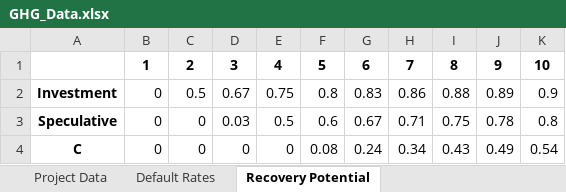
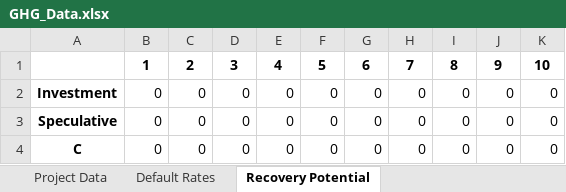
Before and after one commit to MistaVikz/GHG-Pro, an Excel workbook: data/GHG_Data.xlsx, sheet Recovery Potential, drawn as a sheet; values as stored, in another font and other column widths than the file's, no borders; the diff names each change by its address in the sheet, - before the commit and + after, or states it on an @@ line.

```diff
--- a/data/GHG_Data.xlsx (sheet Recovery Potential)
+++ b/data/GHG_Data.xlsx (sheet Recovery Potential)
-C2: 0.5
+C2: 0
-D2: 0.67
+D2: 0
-E2: 0.75
+E2: 0
-F2: 0.8
+F2: 0
-G2: 0.83
+G2: 0
-H2: 0.86
+H2: 0
-I2: 0.88
+I2: 0
-J2: 0.89
+J2: 0
-K2: 0.9
+K2: 0
-D3: 0.03
+D3: 0
-E3: 0.5
+E3: 0
-F3: 0.6
+F3: 0
-G3: 0.67
+G3: 0
-H3: 0.71
+H3: 0
-I3: 0.75
+I3: 0
-J3: 0.78
+J3: 0
-K3: 0.8
+K3: 0
-F4: 0.08
+F4: 0
-G4: 0.24
+G4: 0
-H4: 0.34
+H4: 0
-I4: 0.43
+I4: 0
-J4: 0.49
+J4: 0
-K4: 0.54
+K4: 0
```
Also changed, not shown: sheet Project Data, sheet Default Rates, 14 other files.
